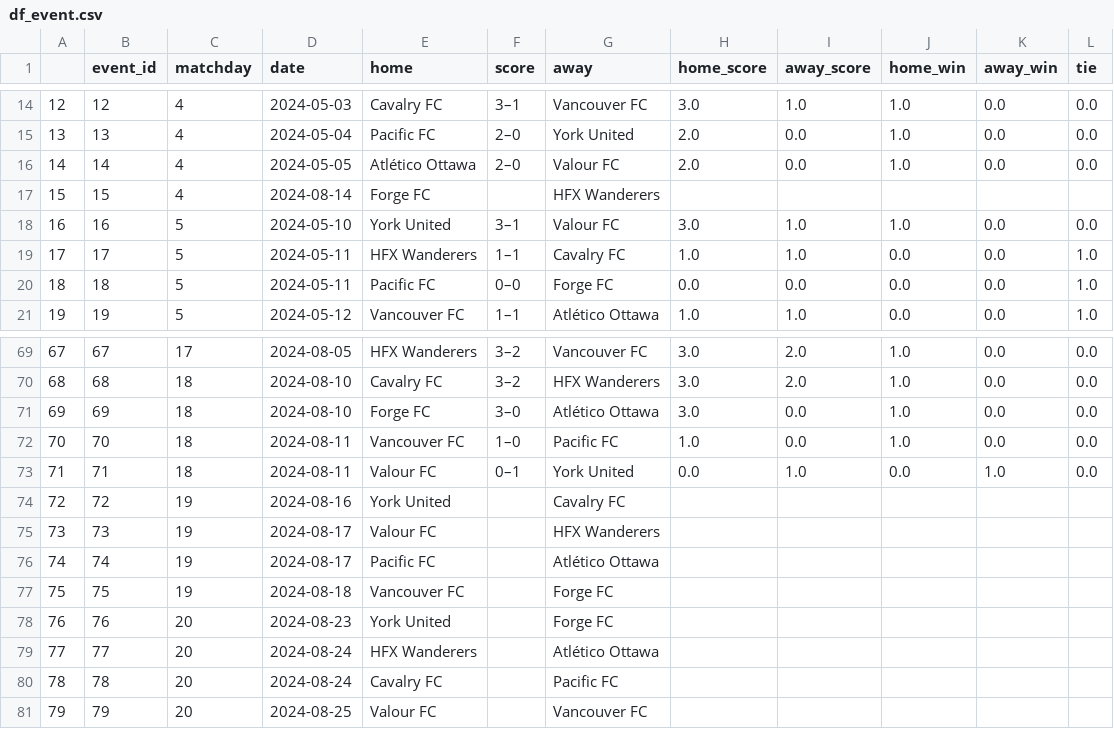
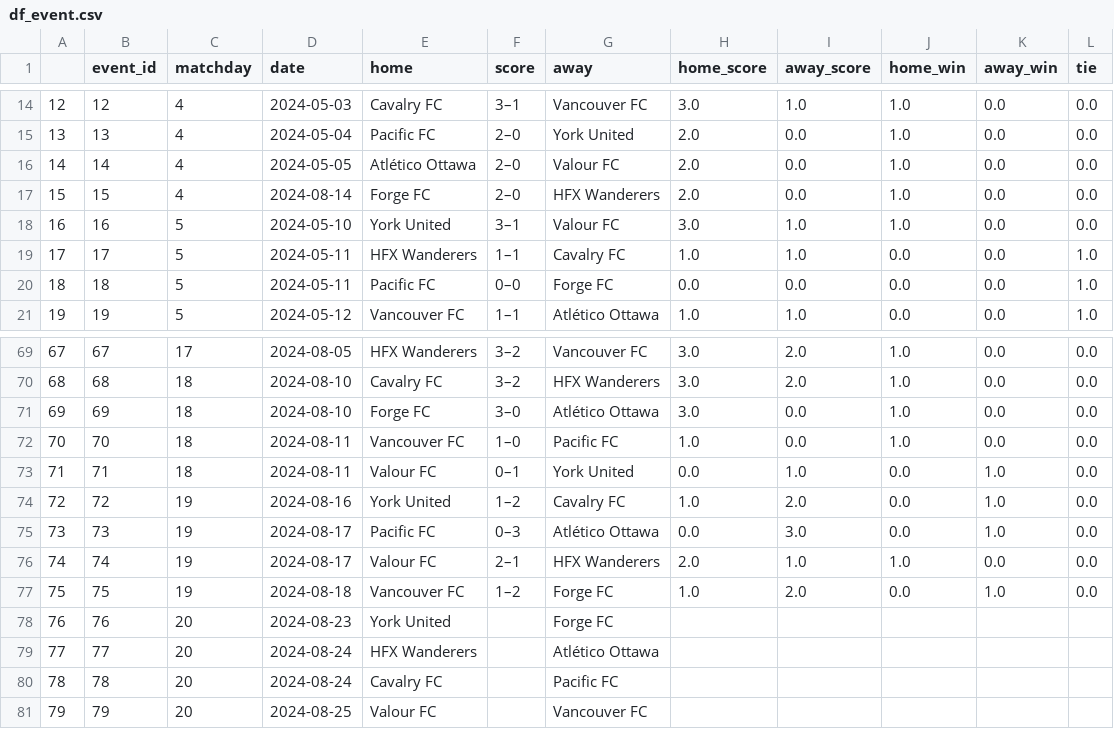
Before and after one commit to s-g-mo/sigmastats.ca, a CSV file: data/event_CSVs/df_event.csv, drawn as a sheet; only a part is shown, gaps mark what is left out.

```diff
--- a/data/event_CSVs/df_event.csv
+++ b/data/event_CSVs/df_event.csv
@@ -16,3 +16,3 @@
 14,14,4,2024-05-05,Atlético Ottawa,2–0,Valour FC,2.0,0.0,1.0,0.0,0.0
-15,15,4,2024-08-14,Forge FC,,HFX Wanderers,,,,,
+15,15,4,2024-08-14,Forge FC,2–0,HFX Wanderers,2.0,0.0,1.0,0.0,0.0
 16,16,5,2024-05-10,York United,3–1,Valour FC,3.0,1.0,1.0,0.0,0.0
@@ -73,6 +73,6 @@
 71,71,18,2024-08-11,Valour FC,0–1,York United,0.0,1.0,0.0,1.0,0.0
-72,72,19,2024-08-16,York United,,Cavalry FC,,,,,
-73,73,19,2024-08-17,Valour FC,,HFX Wanderers,,,,,
-74,74,19,2024-08-17,Pacific FC,,Atlético Ottawa,,,,,
-75,75,19,2024-08-18,Vancouver FC,,Forge FC,,,,,
+72,72,19,2024-08-16,York United,1–2,Cavalry FC,1.0,2.0,0.0,1.0,0.0
+73,73,19,2024-08-17,Pacific FC,0–3,Atlético Ottawa,0.0,3.0,0.0,1.0,0.0
+74,74,19,2024-08-17,Valour FC,2–1,HFX Wanderers,2.0,1.0,1.0,0.0,0.0
+75,75,19,2024-08-18,Vancouver FC,1–2,Forge FC,1.0,2.0,0.0,1.0,0.0
 76,76,20,2024-08-23,York United,,Forge FC,,,,,
```
Also changed, not shown: 3 other files.
